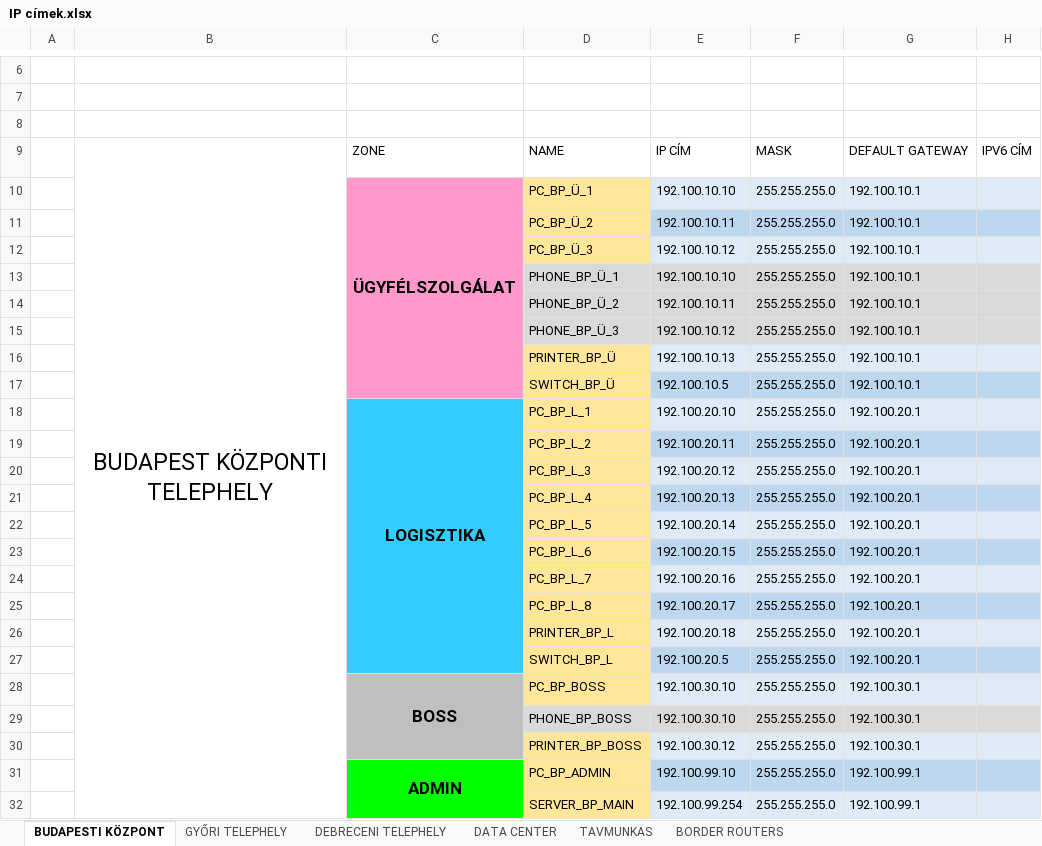
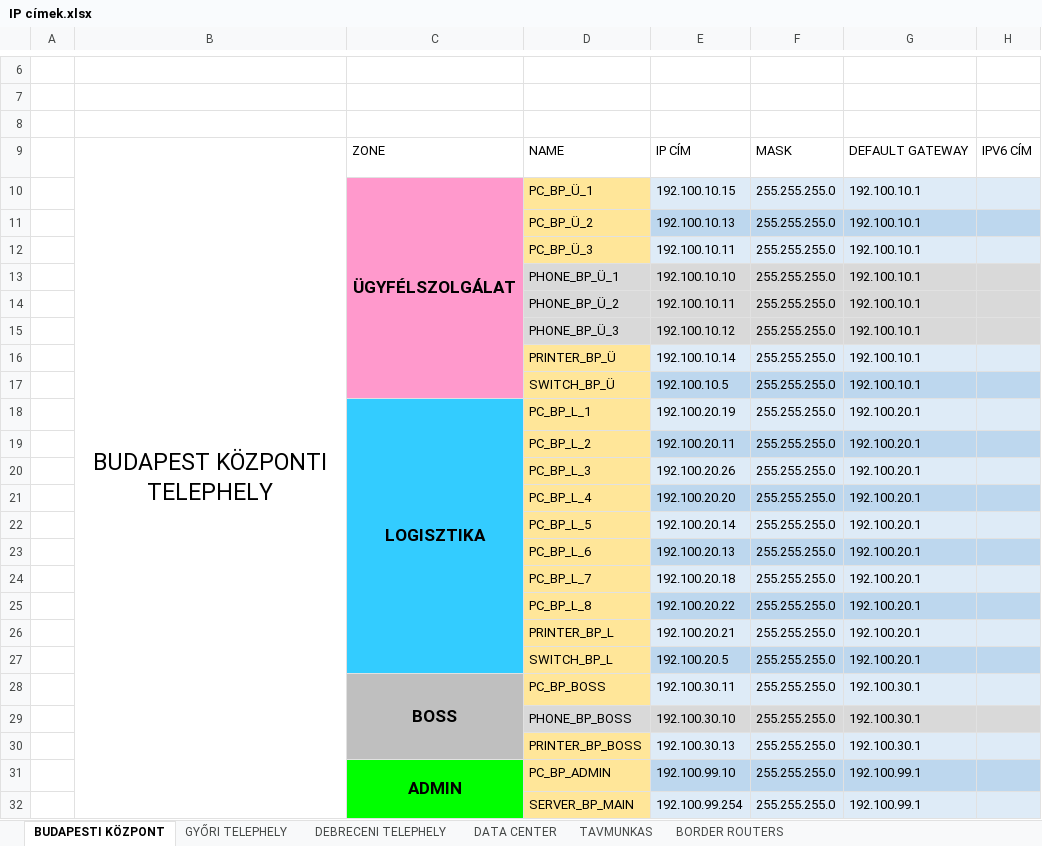
Before and after one commit to mazacslevente/Informatikai-rendszer--s-alkalmaz-s--zemeltet-technikusi-vizgsa-2023, an Excel workbook: IP címek.xlsx, sheet BUDAPESTI KÖZPONT, drawn as a sheet; only a part is shown, gaps mark what is left out; values as stored, in another font and other column widths than the file's, no borders; the diff names each change by its address in the sheet, - before the commit and + after, or states it on an @@ line.

Commit message:
IP címek átírva

```diff
--- a/IP címek.xlsx (sheet BUDAPESTI KÖZPONT)
+++ b/IP címek.xlsx (sheet BUDAPESTI KÖZPONT)
-E10: 192.100.10.10
+E10: 192.100.10.15
-E11: 192.100.10.11
+E11: 192.100.10.13
-E12: 192.100.10.12
+E12: 192.100.10.11
-E16: 192.100.10.13
+E16: 192.100.10.14
-E18: 192.100.20.10
+E18: 192.100.20.19
-E20: 192.100.20.12
+E20: 192.100.20.26
-E21: 192.100.20.13
+E21: 192.100.20.20
-E23: 192.100.20.15
+E23: 192.100.20.13
-E24: 192.100.20.16
+E24: 192.100.20.18
-E25: 192.100.20.17
+E25: 192.100.20.22
-E26: 192.100.20.18
+E26: 192.100.20.21
-E28: 192.100.30.10
+E28: 192.100.30.11
-E30: 192.100.30.12
+E30: 192.100.30.13
```
